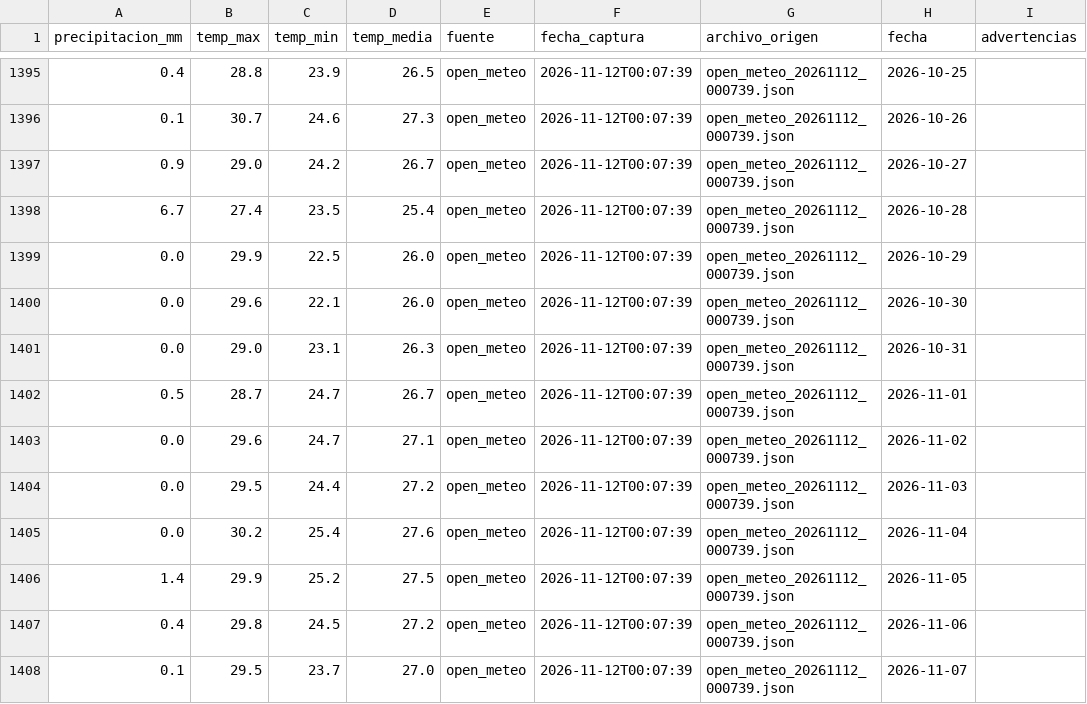
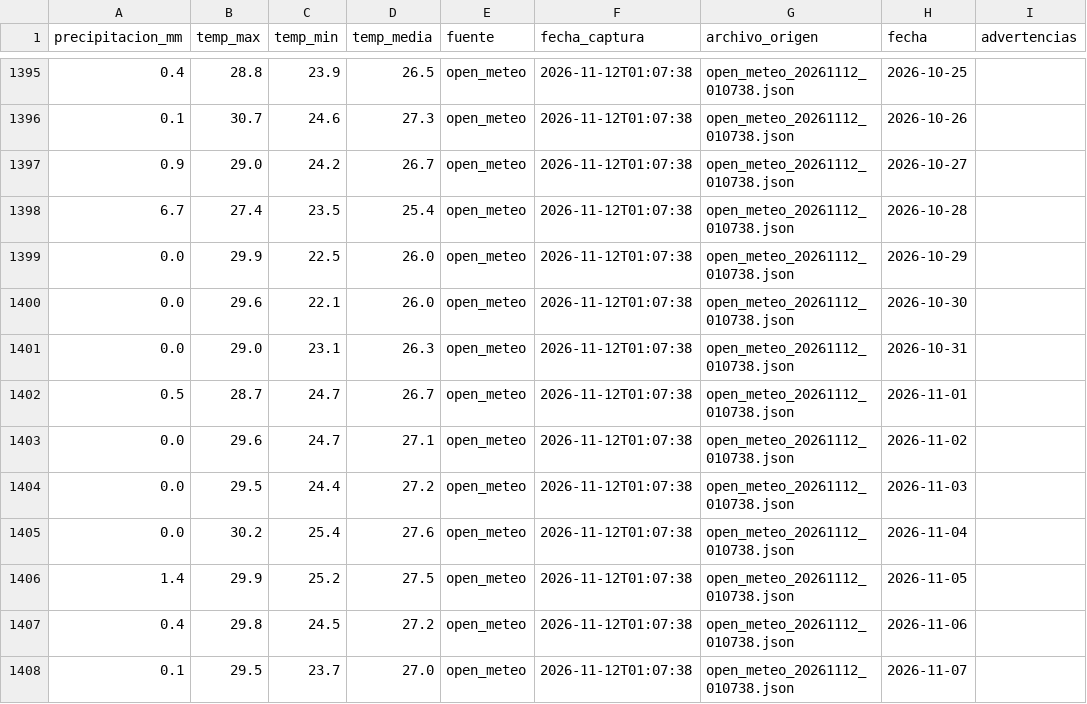
Before and after one commit to estrecard/Proyecto_Limones, a CSV file: data/silver/open_meteo.csv, drawn as a sheet; only a part is shown, gaps mark what is left out; the diff covers the shown part only.

```diff
--- a/data/silver/open_meteo.csv
+++ b/data/silver/open_meteo.csv
@@ -1395,14 +1395,14 @@
-0.4,28.8,23.9,26.5,open_meteo,2026-11-12T00:07:39,open_meteo_20261112_000739.json,2026-10-25,
-0.1,30.7,24.6,27.3,open_meteo,2026-11-12T00:07:39,open_meteo_20261112_000739.json,2026-10-26,
-0.9,29.0,24.2,26.7,open_meteo,2026-11-12T00:07:39,open_meteo_20261112_000739.json,2026-10-27,
-6.7,27.4,23.5,25.4,open_meteo,2026-11-12T00:07:39,open_meteo_20261112_000739.json,2026-10-28,
-0.0,29.9,22.5,26.0,open_meteo,2026-11-12T00:07:39,open_meteo_20261112_000739.json,2026-10-29,
-0.0,29.6,22.1,26.0,open_meteo,2026-11-12T00:07:39,open_meteo_20261112_000739.json,2026-10-30,
-0.0,29.0,23.1,26.3,open_meteo,2026-11-12T00:07:39,open_meteo_20261112_000739.json,2026-10-31,
-0.5,28.7,24.7,26.7,open_meteo,2026-11-12T00:07:39,open_meteo_20261112_000739.json,2026-11-01,
-0.0,29.6,24.7,27.1,open_meteo,2026-11-12T00:07:39,open_meteo_20261112_000739.json,2026-11-02,
-0.0,29.5,24.4,27.2,open_meteo,2026-11-12T00:07:39,open_meteo_20261112_000739.json,2026-11-03,
-0.0,30.2,25.4,27.6,open_meteo,2026-11-12T00:07:39,open_meteo_20261112_000739.json,2026-11-04,
-1.4,29.9,25.2,27.5,open_meteo,2026-11-12T00:07:39,open_meteo_20261112_000739.json,2026-11-05,
-0.4,29.8,24.5,27.2,open_meteo,2026-11-12T00:07:39,open_meteo_20261112_000739.json,2026-11-06,
-0.1,29.5,23.7,27.0,open_meteo,2026-11-12T00:07:39,open_meteo_20261112_000739.json,2026-11-07,
+0.4,28.8,23.9,26.5,open_meteo,2026-11-12T01:07:38,open_meteo_20261112_010738.json,2026-10-25,
+0.1,30.7,24.6,27.3,open_meteo,2026-11-12T01:07:38,open_meteo_20261112_010738.json,2026-10-26,
+0.9,29.0,24.2,26.7,open_meteo,2026-11-12T01:07:38,open_meteo_20261112_010738.json,2026-10-27,
+6.7,27.4,23.5,25.4,open_meteo,2026-11-12T01:07:38,open_meteo_20261112_010738.json,2026-10-28,
+0.0,29.9,22.5,26.0,open_meteo,2026-11-12T01:07:38,open_meteo_20261112_010738.json,2026-10-29,
+0.0,29.6,22.1,26.0,open_meteo,2026-11-12T01:07:38,open_meteo_20261112_010738.json,2026-10-30,
+0.0,29.0,23.1,26.3,open_meteo,2026-11-12T01:07:38,open_meteo_20261112_010738.json,2026-10-31,
+0.5,28.7,24.7,26.7,open_meteo,2026-11-12T01:07:38,open_meteo_20261112_010738.json,2026-11-01,
+0.0,29.6,24.7,27.1,open_meteo,2026-11-12T01:07:38,open_meteo_20261112_010738.json,2026-11-02,
+0.0,29.5,24.4,27.2,open_meteo,2026-11-12T01:07:38,open_meteo_20261112_010738.json,2026-11-03,
+0.0,30.2,25.4,27.6,open_meteo,2026-11-12T01:07:38,open_meteo_20261112_010738.json,2026-11-04,
+1.4,29.9,25.2,27.5,open_meteo,2026-11-12T01:07:38,open_meteo_20261112_010738.json,2026-11-05,
+0.4,29.8,24.5,27.2,open_meteo,2026-11-12T01:07:38,open_meteo_20261112_010738.json,2026-11-06,
+0.1,29.5,23.7,27.0,open_meteo,2026-11-12T01:07:38,open_meteo_20261112_010738.json,2026-11-07,
```
Also changed, not shown: 54 edited cells elsewhere in this file, data/quarantine/sniim_cuarentena.csv, data/silver/banxico.csv, 28 other files.
